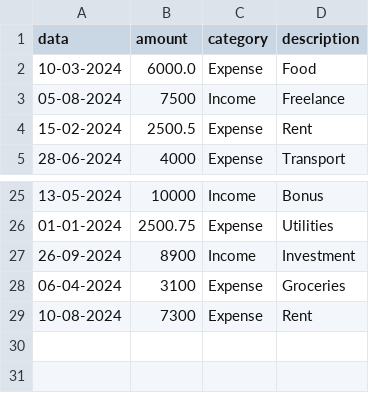
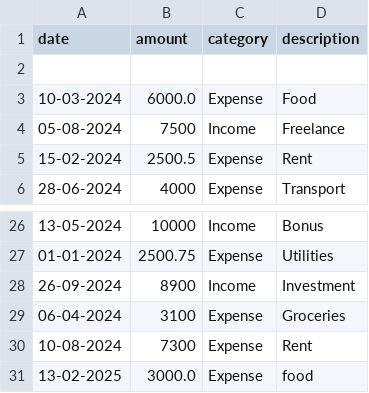
Before and after one commit to nahom-zenebe/Personal-Finance-Tracker, a CSV file: finance_data.csv, drawn as a sheet; only a part is shown, gaps mark what is left out.

```diff
--- a/finance_data.csv
+++ b/finance_data.csv
@@ -1,2 +1,3 @@
-data,amount,category,description
+date,amount,category,description
+
 10-03-2024,6000.0,Expense,Food
@@ -29 +30,2 @@ data,amount,category,description
 10-08-2024,7300,Expense,Rent
+13-02-2025,3000.0,Expense,food
```
Also changed, not shown: 1 other file.
